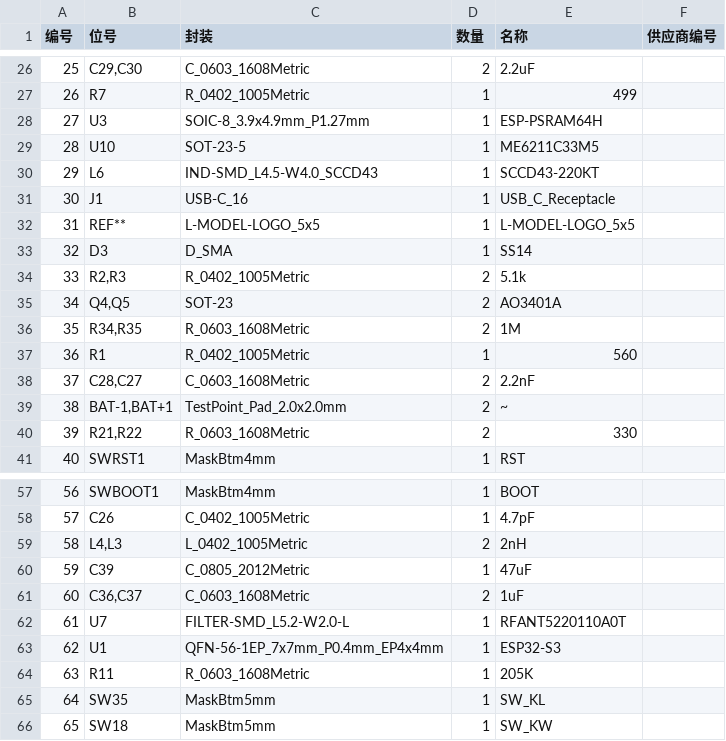
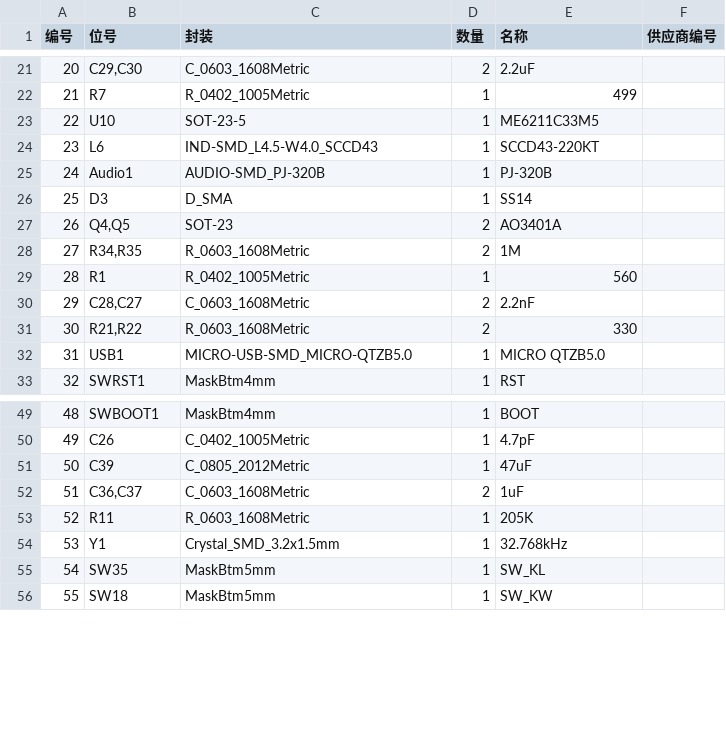
Before and after one commit to jsjsjsjsjsjsjson/EL6170_Pro_Max_Plus, a CSV file: EL6170_Pro_Max_Plus.csv, drawn as a sheet; only a part is shown, gaps mark what is left out; removed rows and columns are numbered as before the commit, all else as after; the diff covers the shown part only; the diff names each change by its address in the sheet, - before the commit and + after, or states it on an @@ line.

```diff
--- a/EL6170_Pro_Max_Plus.csv
+++ b/EL6170_Pro_Max_Plus.csv
@@ column A (编号) renumbered from row 3 down @@
-row 28: 27 | U3 | SOIC-8_3.9x4.9mm_P1.27mm | 1 | ESP-PSRAM64H
-row 31: 30 | J1 | USB-C_16 | 1 | USB_C_Receptacle
-row 32: 31 | REF** | L-MODEL-LOGO_5x5 | 1 | L-MODEL-LOGO_5x5
+row 25: 24 | Audio1 | AUDIO-SMD_PJ-320B | 1 | PJ-320B
-row 34: 33 | R2,R3 | R_0402_1005Metric | 2 | 5.1k
-row 39: 38 | BAT-1,BAT+1 | TestPoint_Pad_2.0x2.0mm | 2 | ~
+row 32: 31 | USB1 | MICRO-USB-SMD_MICRO-QTZB5.0 | 1 | MICRO QTZB5.0
-row 59: 58 | L4,L3 | L_0402_1005Metric | 2 | 2nH
-row 62: 61 | U7 | FILTER-SMD_L5.2-W2.0-L | 1 | RFANT5220110A0T
-row 63: 62 | U1 | QFN-56-1EP_7x7mm_P0.4mm_EP4x4mm | 1 | ESP32-S3
+row 54: 53 | Y1 | Crystal_SMD_3.2x1.5mm | 1 | 32.768kHz
```
Also changed, not shown: 6 added rows, 11 removed rows and 12 edited cells elsewhere in this file, 14 other files.
